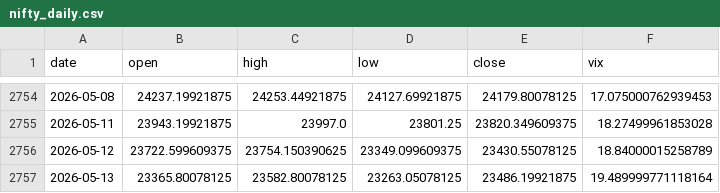
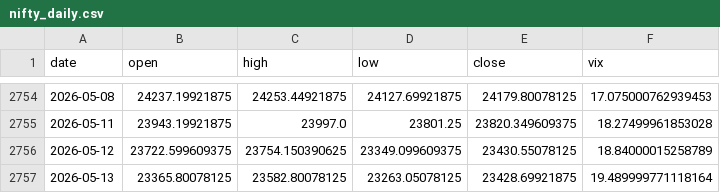
Before and after one commit to pravindev666/Moses-Random-Trees, a CSV file: data/nifty_daily.csv, drawn as a sheet; only a part is shown, gaps mark what is left out.

```diff
--- a/data/nifty_daily.csv
+++ b/data/nifty_daily.csv
@@ -2756,2 +2756,2 @@ date,open,high,low,close,vix
 2026-05-12,23722.599609375,23754.150390625,23349.099609375,23430.55078125,18.84000015258789
-2026-05-13,23365.80078125,23582.80078125,23263.05078125,23486.19921875,19.489999771118164
+2026-05-13,23365.80078125,23582.80078125,23263.05078125,23428.69921875,19.489999771118164
```
Also changed, not shown: 2 other files.
